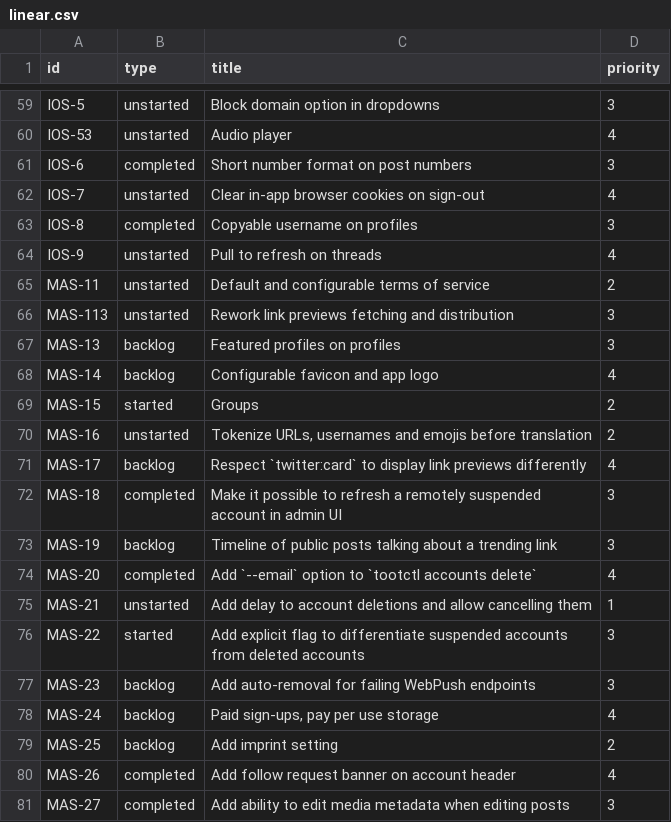
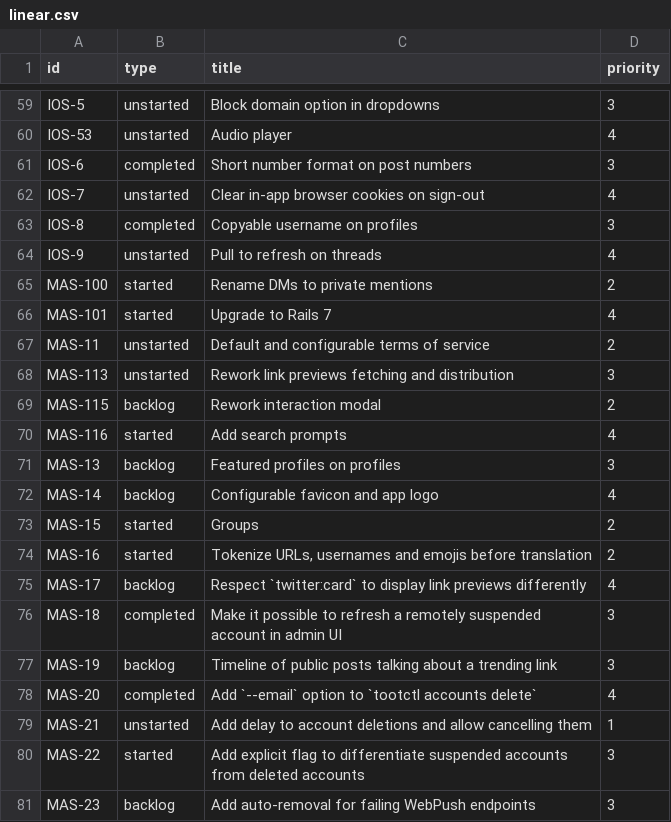
Before and after one commit to mauforonda/mastodon_progress, a CSV file: linear.csv, drawn as a sheet; only a part is shown, gaps mark what is left out; the shorter side is filled out with more unchanged rows; the diff covers the shown part only.

```diff
--- a/linear.csv
+++ b/linear.csv
@@ -64,4 +64,8 @@ IOS-8,completed,Copyable username on profiles,3
 IOS-9,unstarted,Pull to refresh on threads,4
+MAS-100,started,Rename DMs to private mentions,2
+MAS-101,started,Upgrade to Rails 7,4
 MAS-11,unstarted,Default and configurable terms of service,2
 MAS-113,unstarted,Rework link previews fetching and distribution,3
+MAS-115,backlog,Rework interaction modal,2
+MAS-116,started,Add search prompts,4
 MAS-13,backlog,Featured profiles on profiles,3
@@ -69,3 +73,3 @@ MAS-14,backlog,Configurable favicon and app logo,4
 MAS-15,started,Groups,2
-MAS-16,unstarted,"Tokenize URLs, usernames and emojis before translation",2
+MAS-16,started,"Tokenize URLs, usernames and emojis before translation",2
 MAS-17,backlog,Respect `twitter:card` to display link previews differently,4
```
Also changed, not shown: 5 added rows and 1 edited cell elsewhere in this file, 1 other file.
